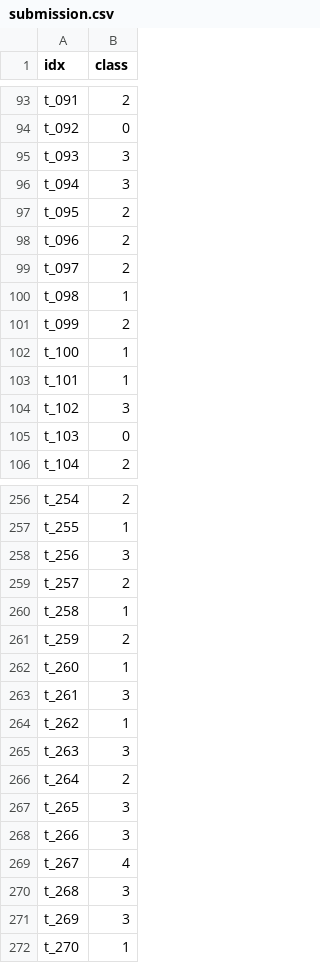
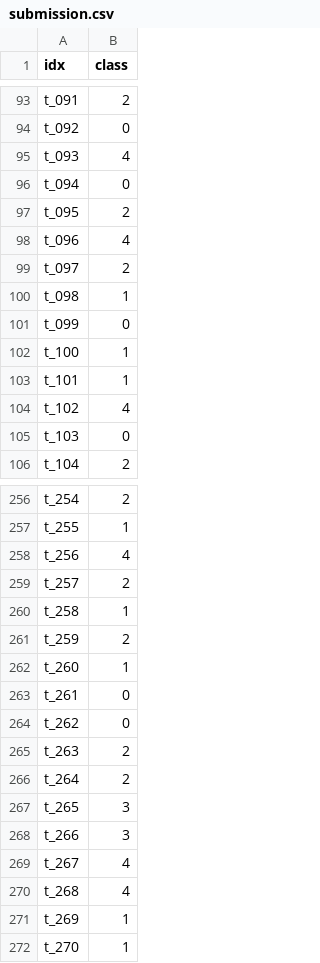
Before and after one commit to Suho0314/DLthon_pepero_day, a CSV file: Data/aiffel-dl-thon-dktc-online-15/submission.csv, drawn as a sheet; only a part is shown, gaps mark what is left out; the diff covers the shown part only.

```diff
--- a/Data/aiffel-dl-thon-dktc-online-15/submission.csv
+++ b/Data/aiffel-dl-thon-dktc-online-15/submission.csv
@@ -94,12 +94,12 @@ t_091,2
 t_092,0
-t_093,3
-t_094,3
+t_093,4
+t_094,0
 t_095,2
-t_096,2
+t_096,4
 t_097,2
 t_098,1
-t_099,2
+t_099,0
 t_100,1
 t_101,1
-t_102,3
+t_102,4
 t_103,0
@@ -257,3 +257,3 @@ t_254,2
 t_255,1
-t_256,3
+t_256,4
 t_257,2
@@ -262,5 +262,5 @@ t_259,2
 t_260,1
-t_261,3
-t_262,1
-t_263,3
+t_261,0
+t_262,0
+t_263,2
 t_264,2
@@ -269,4 +269,4 @@ t_266,3
 t_267,4
-t_268,3
-t_269,3
+t_268,4
+t_269,1
 t_270,1
```
Also changed, not shown: 82 edited cells elsewhere in this file, 13 other files.
